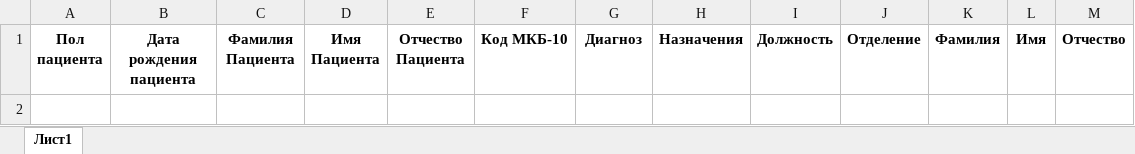
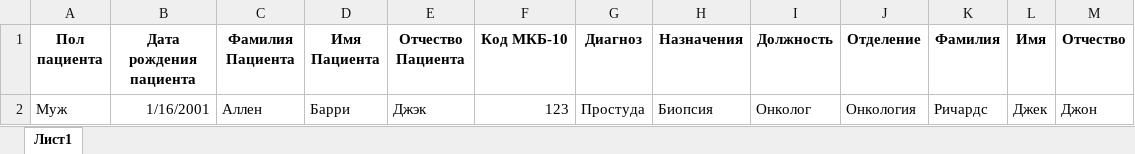
Before and after one commit to daniilda/DoctorAi, an Excel workbook: ВыпискаБатчШаблон.xlsx, sheet Лист1, drawn as a sheet; values as stored, in another font and other column widths than the file's, no borders; the diff names each change by its address in the sheet, - before the commit and + after, or states it on an @@ line.

```diff
--- a/ВыпискаБатчШаблон.xlsx (sheet Лист1)
+++ b/ВыпискаБатчШаблон.xlsx (sheet Лист1)
+row 2: Муж | 1/16/2001 | Аллен | Барри | Джэк | 123 | Простуда | Биопсия | Онколог | Онкология | Ричардс | Джек | Джон
```
Also changed, not shown: 7 other files.
